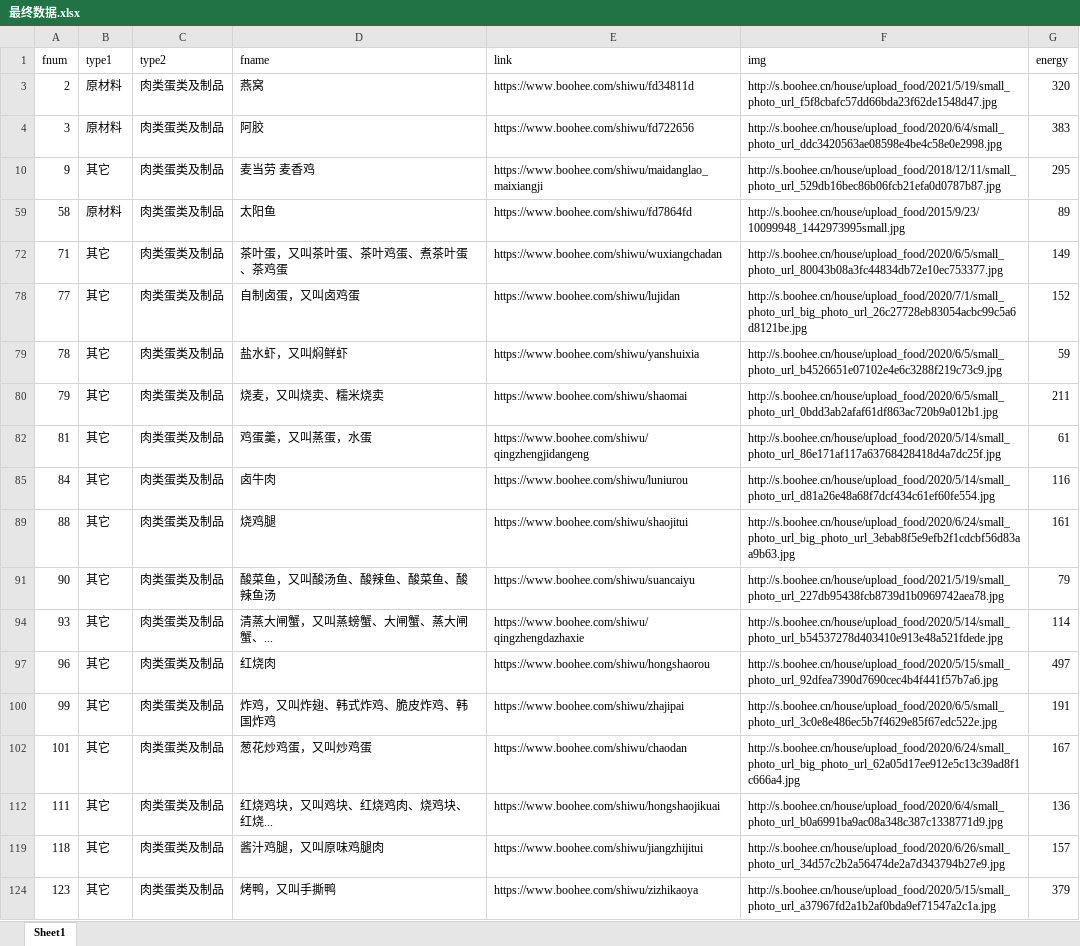
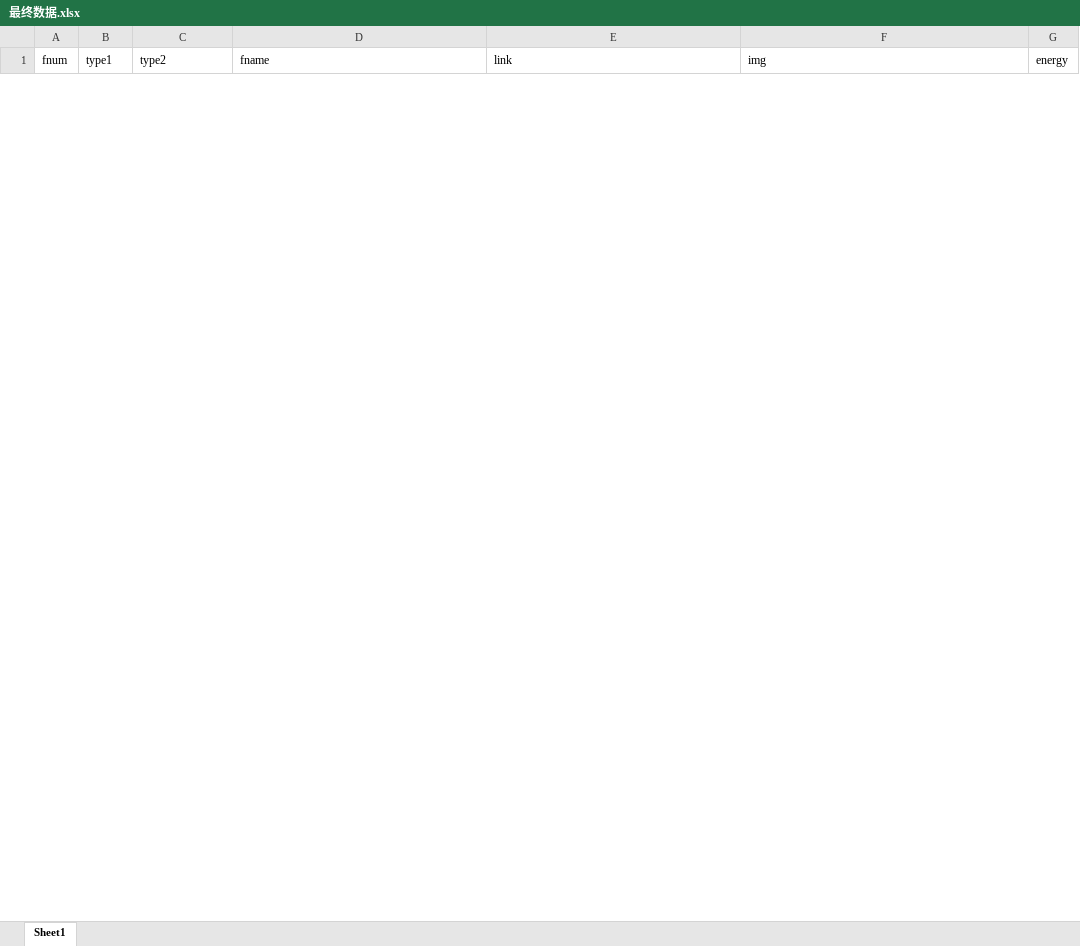
Before and after one commit to HardenCurry/xincunjian, an Excel workbook: 数据库/最终数据.xlsx, sheet Sheet1, drawn as a sheet; only a part is shown; values as stored, in another font and other column widths than the file's, no borders; removed rows and columns are numbered as before the commit, all else as after; the diff covers the shown part only; the diff names each change by its address in the sheet, - before the commit and + after, or states it on an @@ line.

Commit message:
最新

```diff
--- a/数据库/最终数据.xlsx (sheet Sheet1)
+++ b/数据库/最终数据.xlsx (sheet Sheet1)
@@ row 3 hidden: 2 | 原材料 | 肉类蛋类及制品 | 燕窝 | https://www.boohee.com/shiwu/fd34811d | http://s.boohee.cn/house/upload_food/2021/5/19/small_photo_url_f5f8cbafc57dd66bda23f62de1548d47.jpg | 320 @@
@@ row 4 hidden: 3 | 原材料 | 肉类蛋类及制品 | 阿胶 | https://www.boohee.com/shiwu/fd722656 | http://s.boohee.cn/house/upload_food/2020/6/4/small_photo_url_ddc3420563ae08598e4be4c58e0e2998.jpg | 383 @@
@@ row 10 hidden: 9 | 其它 | 肉类蛋类及制品 | 麦当劳 麦香鸡 | https://www.boohee.com/shiwu/maidanglao_maixiangji | http://s.boohee.cn/house/upload_food/2018/12/11/small_photo_url_529db16bec86b06fcb21efa0d0787b87.jpg | 295 @@
@@ row 59 hidden: 58 | 原材料 | 肉类蛋类及制品 | 太阳鱼 | https://www.boohee.com/shiwu/fd7864fd | http://s.boohee.cn/house/upload_food/2015/9/23/10099948_1442973995small.jpg | 89 @@
@@ row 72 hidden: 71 | 其它 | 肉类蛋类及制品 | 茶叶蛋，又叫茶叶蛋、茶叶鸡蛋、煮茶叶蛋、茶鸡蛋 | https://www.boohee.com/shiwu/wuxiangchadan | http://s.boohee.cn/house/upload_food/2020/6/5/small_photo_url_80043b08a3fc44834db72e10ec753377.jpg | 149 @@
@@ row 78 hidden: 77 | 其它 | 肉类蛋类及制品 | 自制卤蛋，又叫卤鸡蛋 | https://www.boohee.com/shiwu/lujidan | http://s.boohee.cn/house/upload_food/2020/7/1/small_photo_url_big_photo_url_26c27728eb83054acbc99c5a6d8121be.jpg | 152 @@
@@ row 79 hidden: 78 | 其它 | 肉类蛋类及制品 | 盐水虾，又叫焖鲜虾 | https://www.boohee.com/shiwu/yanshuixia | http://s.boohee.cn/house/upload_food/2020/6/5/small_photo_url_b4526651e07102e4e6c3288f219c73c9.jpg | 59 @@
@@ row 80 hidden: 79 | 其它 | 肉类蛋类及制品 | 烧麦，又叫烧卖、糯米烧卖 | https://www.boohee.com/shiwu/shaomai | http://s.boohee.cn/house/upload_food/2020/6/5/small_photo_url_0bdd3ab2afaf61df863ac720b9a012b1.jpg | 211 @@
@@ row 82 hidden: 81 | 其它 | 肉类蛋类及制品 | 鸡蛋羹，又叫蒸蛋，水蛋 | https://www.boohee.com/shiwu/qingzhengjidangeng | http://s.boohee.cn/house/upload_food/2020/5/14/small_photo_url_86e171af117a63768428418d4a7dc25f.jpg | 61 @@
@@ row 85 hidden: 84 | 其它 | 肉类蛋类及制品 | 卤牛肉 | https://www.boohee.com/shiwu/luniurou | http://s.boohee.cn/house/upload_food/2020/5/14/small_photo_url_d81a26e48a68f7dcf434c61ef60fe554.jpg | 116 @@
@@ row 89 hidden: 88 | 其它 | 肉类蛋类及制品 | 烧鸡腿 | https://www.boohee.com/shiwu/shaojitui | http://s.boohee.cn/house/upload_food/2020/6/24/small_photo_url_big_photo_url_3ebab8f5e9efb2f1cdcbf56d83aa9b63.jpg | 161 @@
@@ row 91 hidden: 90 | 其它 | 肉类蛋类及制品 | 酸菜鱼，又叫酸汤鱼、酸辣鱼、酸菜鱼、酸辣鱼汤 | https://www.boohee.com/shiwu/suancaiyu | http://s.boohee.cn/house/upload_food/2021/5/19/small_photo_url_227db95438fcb8739d1b0969742aea78.jpg | 79 @@
@@ row 94 hidden: 93 | 其它 | 肉类蛋类及制品 | 清蒸大闸蟹，又叫蒸螃蟹、大闸蟹、蒸大闸蟹、... | https://www.boohee.com/shiwu/qingzhengdazhaxie | http://s.boohee.cn/house/upload_food/2020/5/14/small_photo_url_b54537278d403410e913e48a521fdede.jpg | 114 @@
@@ row 97 hidden: 96 | 其它 | 肉类蛋类及制品 | 红烧肉 | https://www.boohee.com/shiwu/hongshaorou | http://s.boohee.cn/house/upload_food/2020/5/15/small_photo_url_92dfea7390d7690cec4b4f441f57b7a6.jpg | 497 @@
@@ row 100 hidden: 99 | 其它 | 肉类蛋类及制品 | 炸鸡，又叫炸翅、韩式炸鸡、脆皮炸鸡、韩国炸鸡 | https://www.boohee.com/shiwu/zhajipai | http://s.boohee.cn/house/upload_food/2020/6/5/small_photo_url_3c0e8e486ec5b7f4629e85f67edc522e.jpg | 191 @@
@@ row 102 hidden: 101 | 其它 | 肉类蛋类及制品 | 葱花炒鸡蛋，又叫炒鸡蛋 | https://www.boohee.com/shiwu/chaodan | http://s.boohee.cn/house/upload_food/2020/6/24/small_photo_url_big_photo_url_62a05d17ee912e5c13c39ad8f1c666a4.jpg | 167 @@
@@ row 112 hidden: 111 | 其它 | 肉类蛋类及制品 | 红烧鸡块，又叫鸡块、红烧鸡肉、烧鸡块、红烧... | https://www.boohee.com/shiwu/hongshaojikuai | http://s.boohee.cn/house/upload_food/2020/6/4/small_photo_url_b0a6991ba9ac08a348c387c1338771d9.jpg | 136 @@
@@ row 119 hidden: 118 | 其它 | 肉类蛋类及制品 | 酱汁鸡腿，又叫原味鸡腿肉 | https://www.boohee.com/shiwu/jiangzhijitui | http://s.boohee.cn/house/upload_food/2020/6/26/small_photo_url_34d57c2b2a56474de2a7d343794b27e9.jpg | 157 @@
@@ row 124 hidden: 123 | 其它 | 肉类蛋类及制品 | 烤鸭，又叫手撕鸭 | https://www.boohee.com/shiwu/zizhikaoya | http://s.boohee.cn/house/upload_food/2020/5/15/small_photo_url_a37967fd2a1b2af0bda9ef71547a2c1a.jpg | 379 @@
```
Also changed, not shown: 14 added rows and 115 hidden or unhidden rows elsewhere in this sheet, hidden cells.
